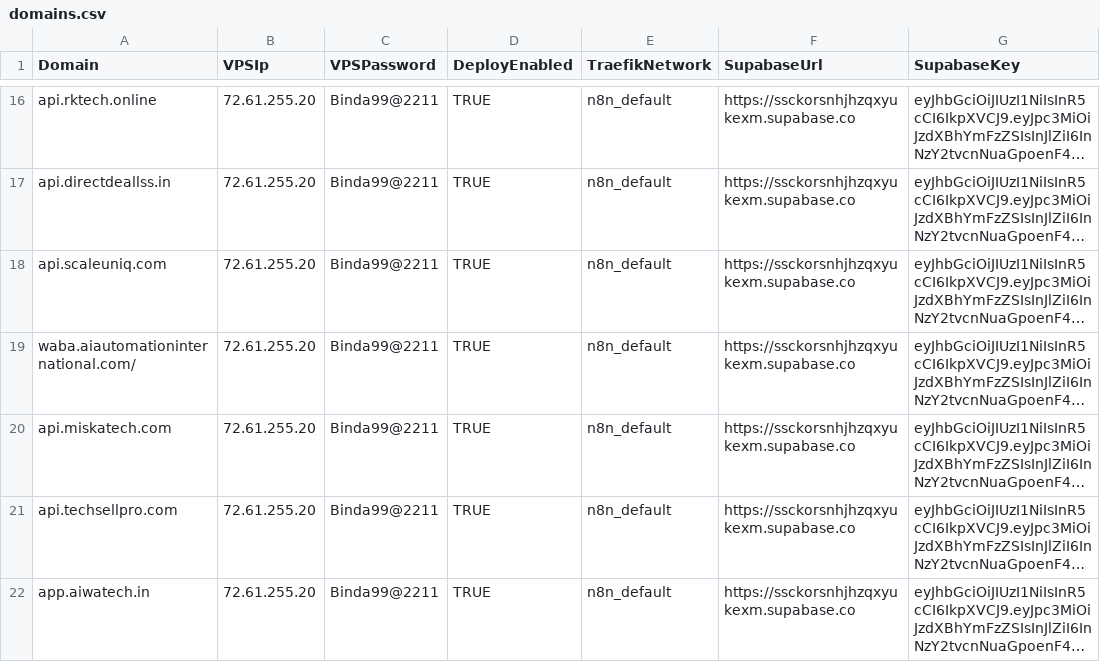
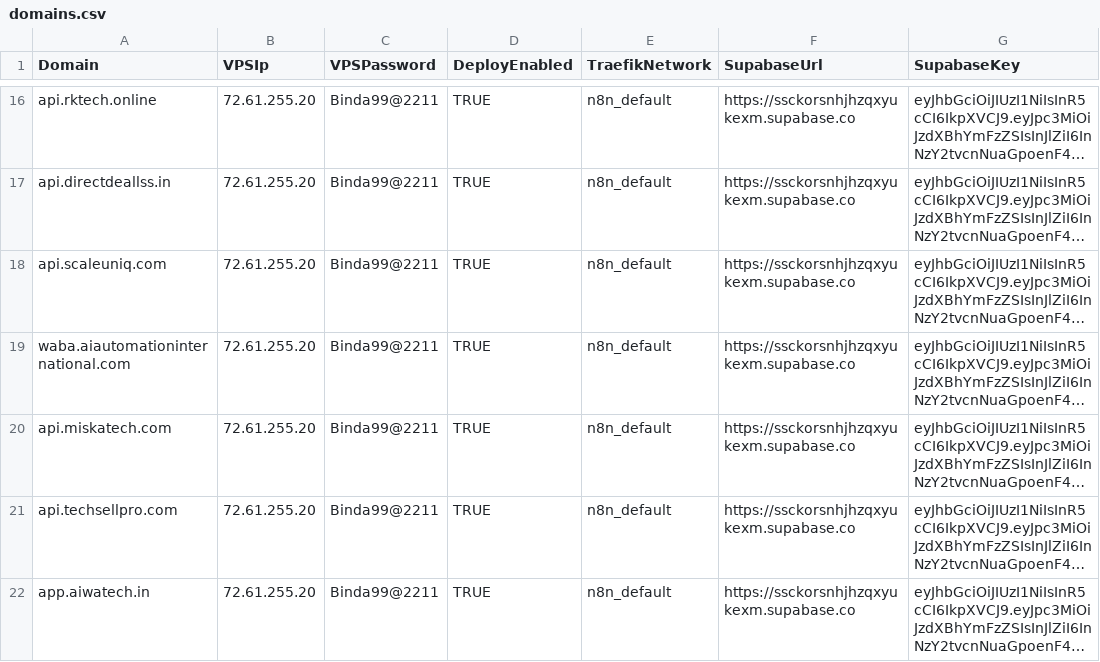
Before and after one commit to sdcbusinesssolutions/crm, a CSV file: domains.csv, drawn as a sheet; only a part is shown, gaps mark what is left out; long unchanged cells end in …; the diff names each change by its address in the sheet, - before the commit and + after, or states it on an @@ line.

Commit message:
Update domains.csv

```diff
--- a/domains.csv
+++ b/domains.csv
-A19 (Domain): waba.aiautomationinternational.com/
+A19 (Domain): waba.aiautomationinternational.com
```
